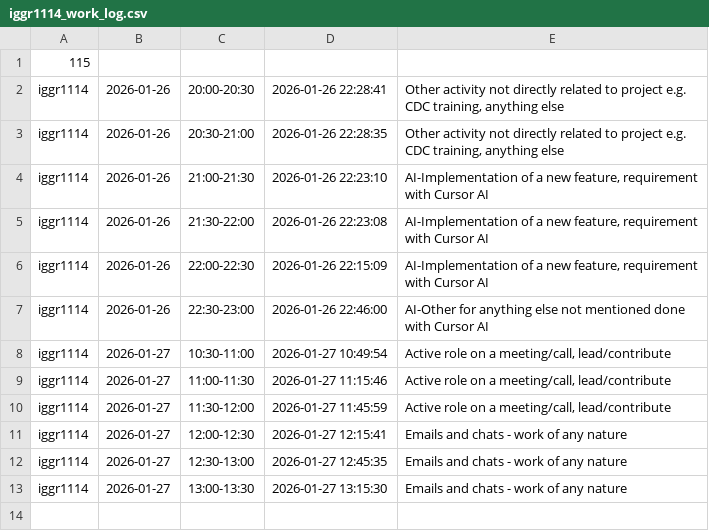
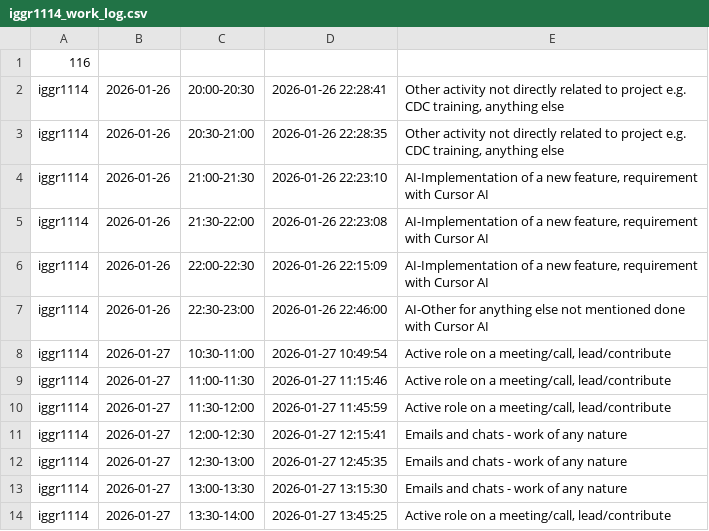
Before and after one commit to ShishalovMV/task-tracker-data, a CSV file: iggr1114_work_log.csv, drawn as a sheet.

Commit message:
Update iggr1114_work_log.csv (version 116)

```diff
--- a/iggr1114_work_log.csv
+++ b/iggr1114_work_log.csv
@@ -1,2 +1,2 @@
-115
+116
 iggr1114|2026-01-26|20:00-20:30|2026-01-26 22:28:41|Other activity not directly related to project e.g. CDC training, anything else
@@ -13 +13,2 @@ iggr1114|2026-01-27|12:30-13:00|2026-01-27 12:45:35|Emails and chats - work of a
 iggr1114|2026-01-27|13:00-13:30|2026-01-27 13:15:30|Emails and chats - work of any nature
+iggr1114|2026-01-27|13:30-14:00|2026-01-27 13:45:25|Active role on a meeting/call, lead/contribute
```
